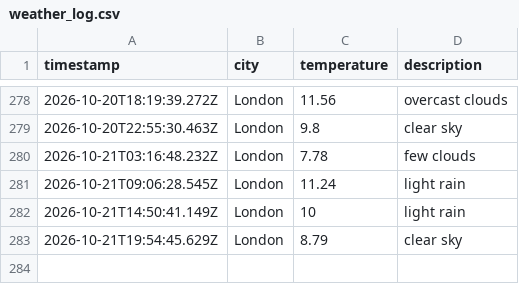
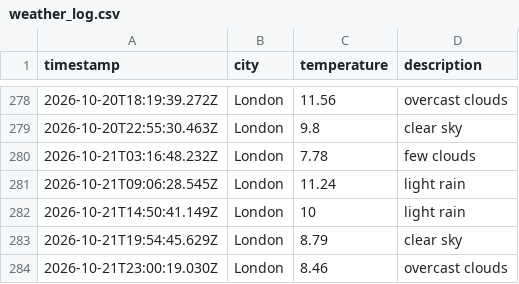
Before and after one commit to Rmorbey/weather-data-ops, a CSV file: data/weather_log.csv, drawn as a sheet; only a part is shown, gaps mark what is left out; the diff names each change by its address in the sheet, - before the commit and + after, or states it on an @@ line.

```diff
--- a/data/weather_log.csv
+++ b/data/weather_log.csv
+row 284: 2026-10-21T23:00:19.030Z | London | 8.46 | overcast clouds
```
Also changed, not shown: 1 other file.
